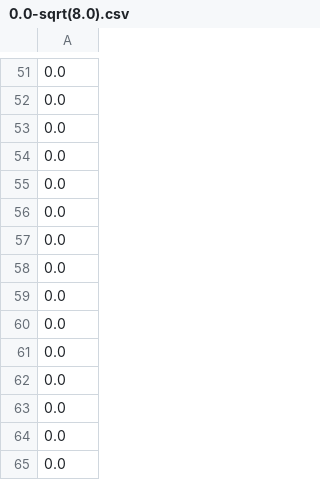
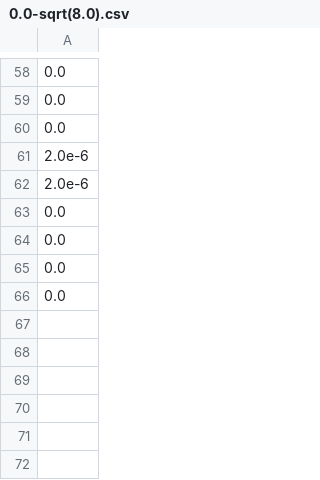
Before and after one commit to X-Y-Zhou/VAE-CME, a CSV file: Bursty/Control_rate_Inference/Control_tau_fixed_otherrand_logn/data/set8/0.0-sqrt(8.0).csv, drawn as a sheet; only a part is shown, gaps mark what is left out; the shorter side is filled out with more unchanged rows; the diff covers the shown part only.

```diff
--- a/Bursty/Control_rate_Inference/Control_tau_fixed_otherrand_logn/data/set8/0.0-sqrt(8.0).csv
+++ b/Bursty/Control_rate_Inference/Control_tau_fixed_otherrand_logn/data/set8/0.0-sqrt(8.0).csv
@@ -53,11 +60,4 @@
 0.0
-0.0
-0.0
-0.0
-0.0
-0.0
-0.0
-0.0
-0.0
-0.0
+2.0e-6
+2.0e-6
 0.0
```
Also changed, not shown: 9 added rows, 2 removed rows and 42 edited cells elsewhere in this file, Bursty/Control_rate_Inference/Control_tau_fixed_otherrand_logn/data/set1/0.0-sqrt(8.0).csv, Bursty/Control_rate_Inference/Control_tau_fixed_otherrand_logn/data/set1/2.0-sqrt(4.0).csv, 29 other files.
